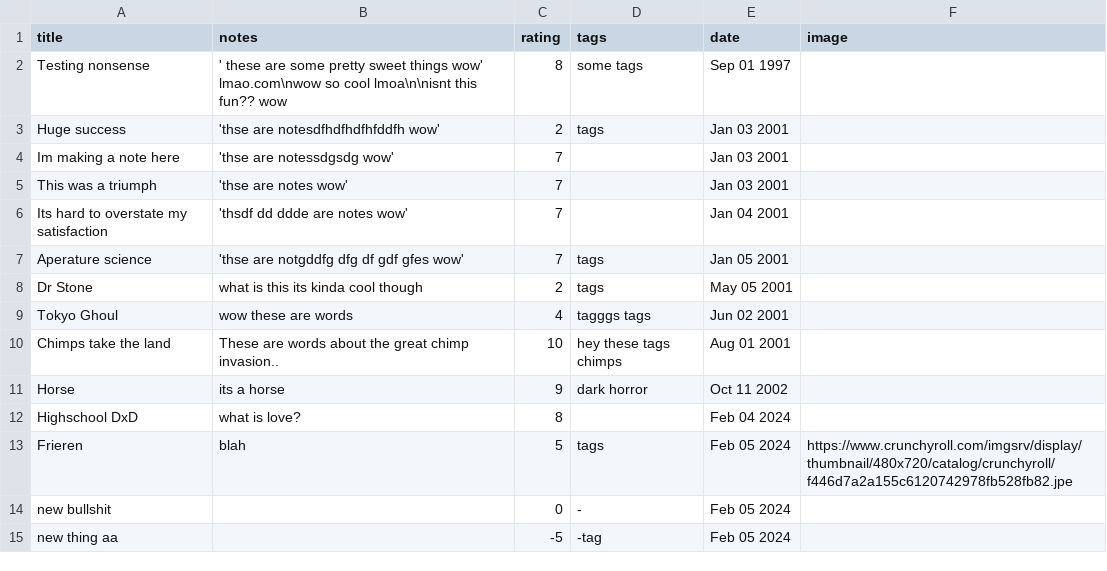
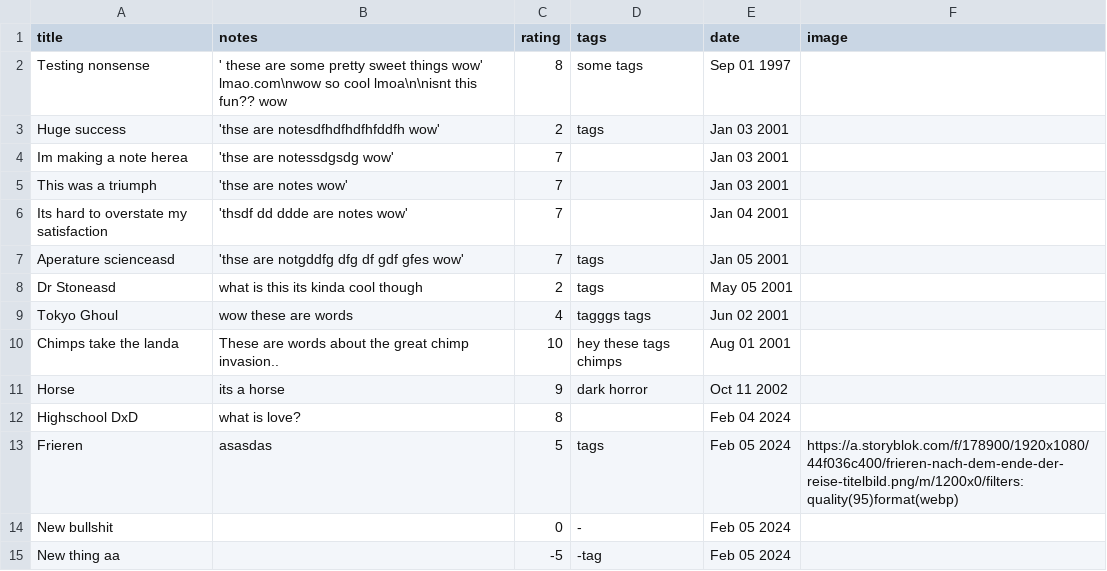
Before and after one commit to HoldenErnest/List, a CSV file: clientLists/templist.csv, drawn as a sheet.

```diff
--- a/clientLists/templist.csv
+++ b/clientLists/templist.csv
@@ -3,13 +3,13 @@
 "Huge success","'thse are notesdfhdfhdfhfddfh wow'","2","tags","Jan 03 2001",""
-"Im making a note here","'thse are notessdgsdg wow'","7","","Jan 03 2001",""
+"Im making a note herea","'thse are notessdgsdg wow'","7","","Jan 03 2001",""
 "This was a triumph","'thse are notes wow'","7","","Jan 03 2001",""
 "Its hard to overstate my satisfaction","'thsdf dd ddde are notes wow'","7","","Jan 04 2001",""
-"Aperature science","'thse are notgddfg dfg df gdf gfes wow'","7","tags","Jan 05 2001",""
-"Dr Stone","what is this its kinda cool though","2","tags","May 05 2001",""
+"Aperature scienceasd","'thse are notgddfg dfg df gdf gfes wow'","7","tags","Jan 05 2001",""
+"Dr Stoneasd","what is this its kinda cool though","2","tags","May 05 2001",""
 "Tokyo Ghoul","wow these are words","4","tagggs tags","Jun 02 2001",""
-"Chimps take the land","These are words about the great chimp invasion..","10","hey these tags chimps","Aug 01 2001",""
+"Chimps take the landa","These are words about the great chimp invasion..","10","hey these tags chimps","Aug 01 2001",""
 "Horse","its a horse","9","dark horror","Oct 11 2002",""
 "Highschool DxD","what is love?","8","","Feb 04 2024",""
-"Frieren","blah","5","tags","Feb 05 2024","https://www.crunchyroll.com/imgsrv/display/thumbnail/480x720/catalog/crunchyroll/f446d7a2a155c6120742978fb528fb82.jpe"
-"new bullshit","","0","-","Feb 05 2024",""
-"new thing aa","","-5","-tag","Feb 05 2024",""
+"Frieren","asasdas","5","tags","Feb 05 2024","https://a.storyblok.com/f/178900/1920x1080/44f036c400/frieren-nach-dem-ende-der-reise-titelbild.png/m/1200x0/filters:quality(95)format(webp)"
+"New bullshit","","0","-","Feb 05 2024",""
+"New thing aa","","-5","-tag","Feb 05 2024",""
```
Also changed, not shown: 2 other files.
